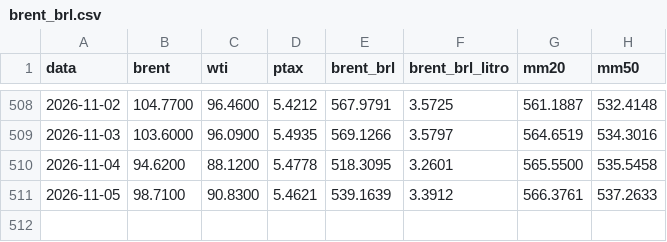
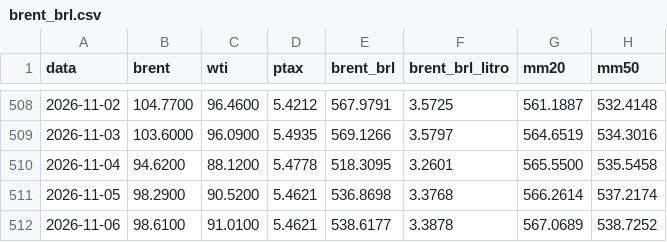
Before and after one commit to gzfposto/painel-combustiveis, a CSV file: dados/brent_brl.csv, drawn as a sheet; only a part is shown, gaps mark what is left out.

```diff
--- a/dados/brent_brl.csv
+++ b/dados/brent_brl.csv
@@ -510,2 +510,3 @@ data,brent,wti,ptax,brent_brl,brent_brl_litro,mm20,mm50
 2026-11-04,94.6200,88.1200,5.4778,518.3095,3.2601,565.5500,535.5458
-2026-11-05,98.7100,90.8300,5.4621,539.1639,3.3912,566.3761,537.2633
+2026-11-05,98.2900,90.5200,5.4621,536.8698,3.3768,566.2614,537.2174
+2026-11-06,98.6100,91.0100,5.4621,538.6177,3.3878,567.0689,538.7252
```
Also changed, not shown: dados/petroleo.csv, 1 other file.
